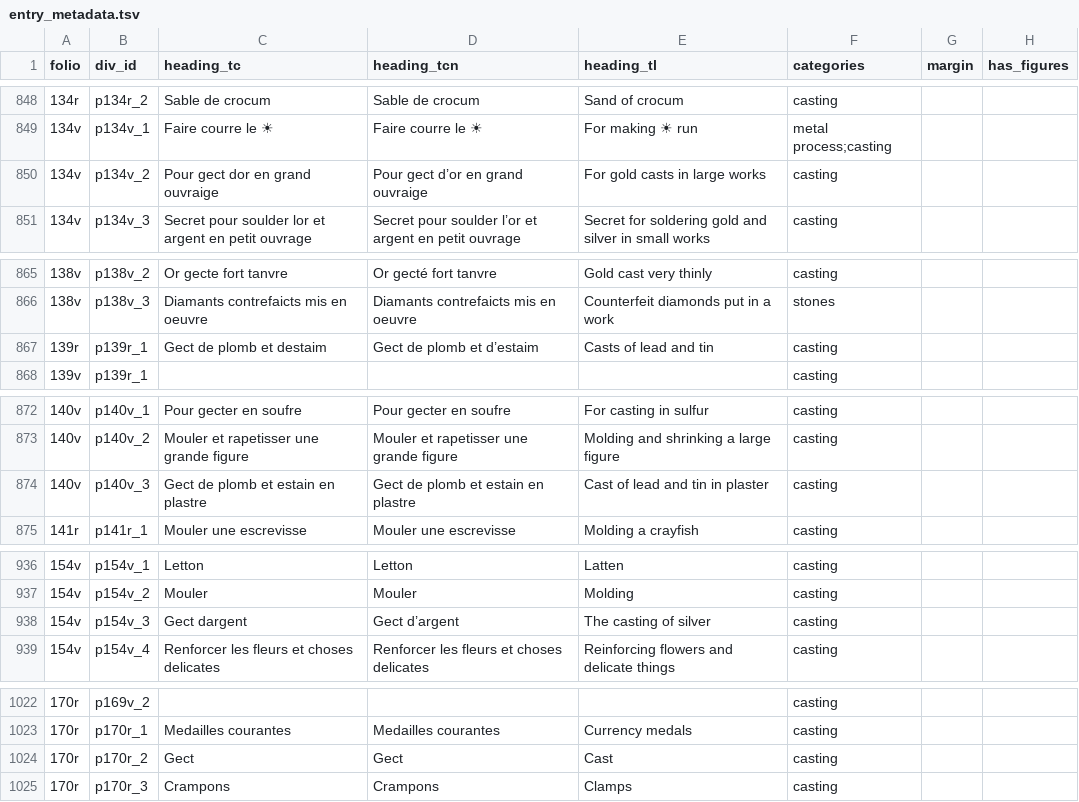
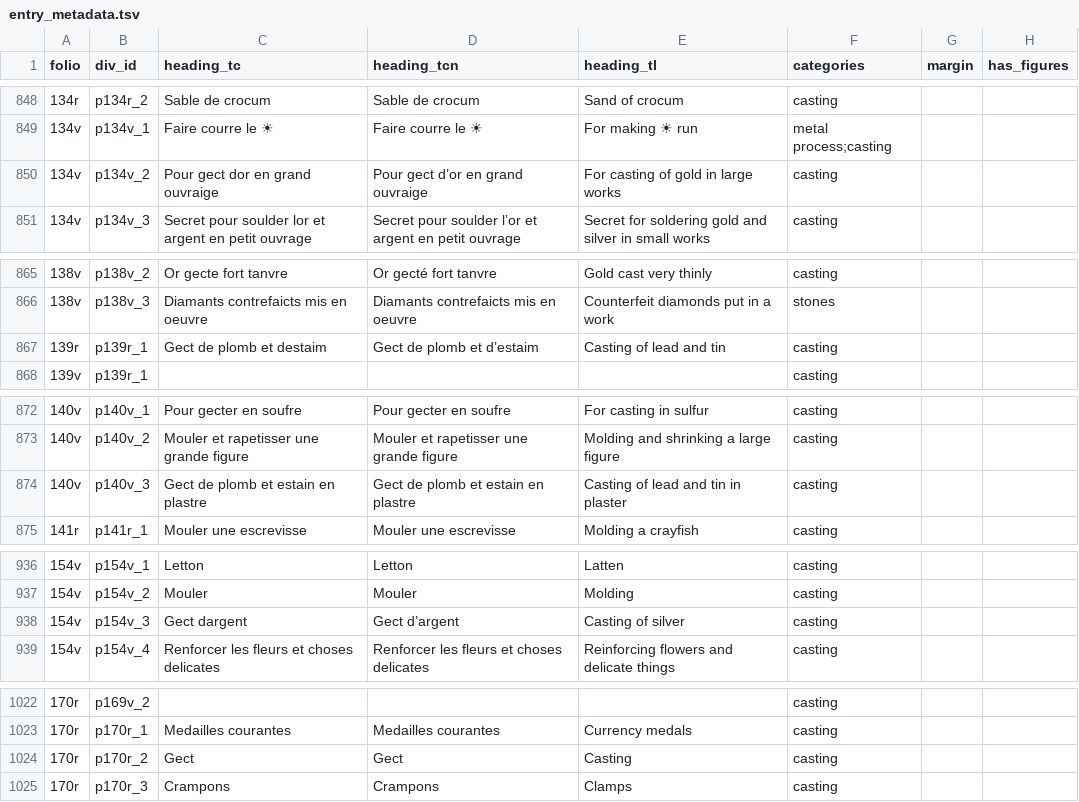
Before and after one commit to cu-mkp/m-k-manuscript-data, a TSV file: metadata/entry_metadata.tsv, drawn as a sheet; only a part is shown, gaps mark what is left out; the diff covers the shown part only; the diff names each change by its address in the sheet, - before the commit and + after, or states it on an @@ line.

```diff
--- a/metadata/entry_metadata.tsv
+++ b/metadata/entry_metadata.tsv
-E850 (heading_tl): For gold casts in large works
+E850 (heading_tl): For casting of gold in large works
-E867 (heading_tl): Casts of lead and tin
+E867 (heading_tl): Casting of lead and tin
-E874 (heading_tl): Cast of lead and tin in plaster
+E874 (heading_tl): Casting of lead and tin in plaster
-E938 (heading_tl): The casting of silver
+E938 (heading_tl): Casting of silver
-E1024 (heading_tl): Cast
+E1024 (heading_tl): Casting
```
Also changed, not shown: 7 edited cells elsewhere in this file, 4 other files.
